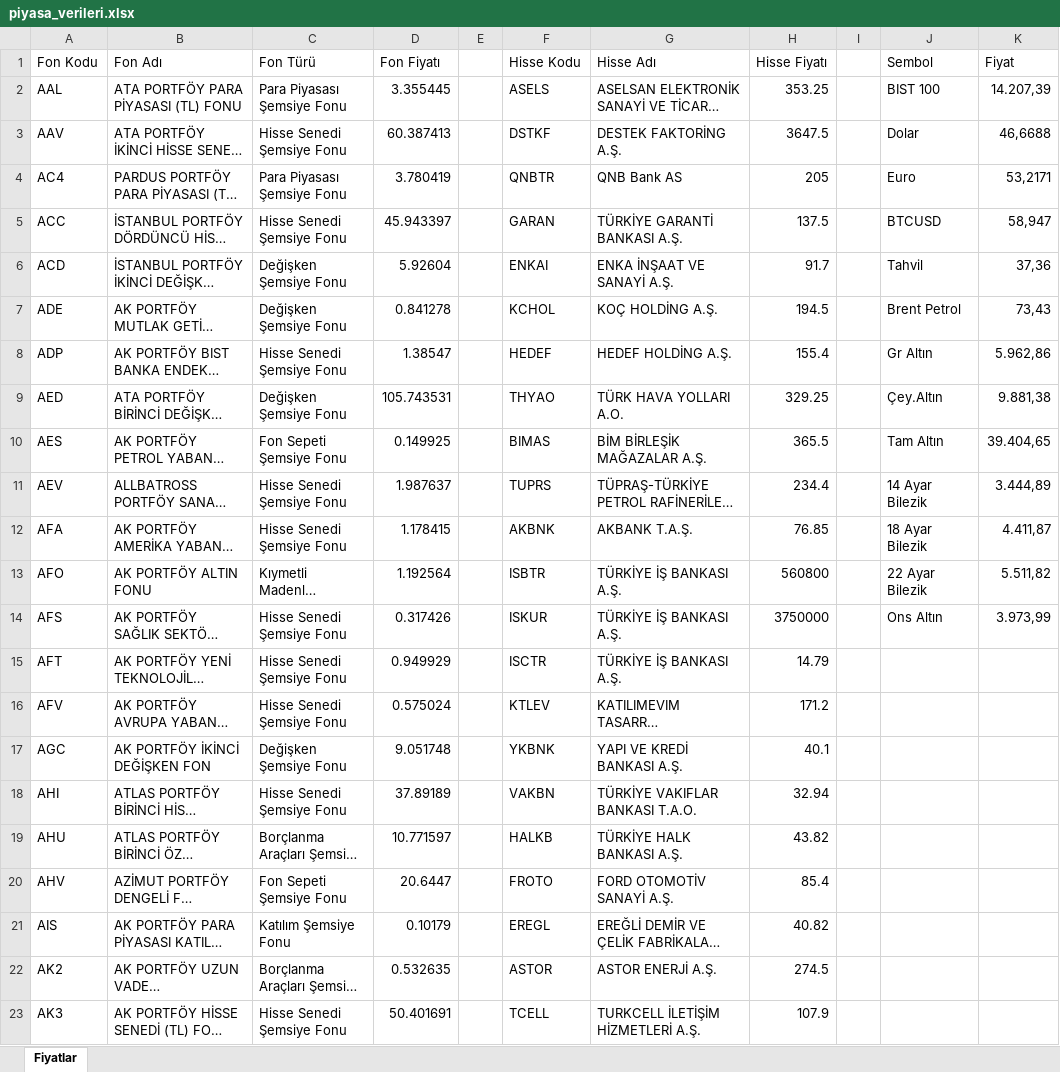
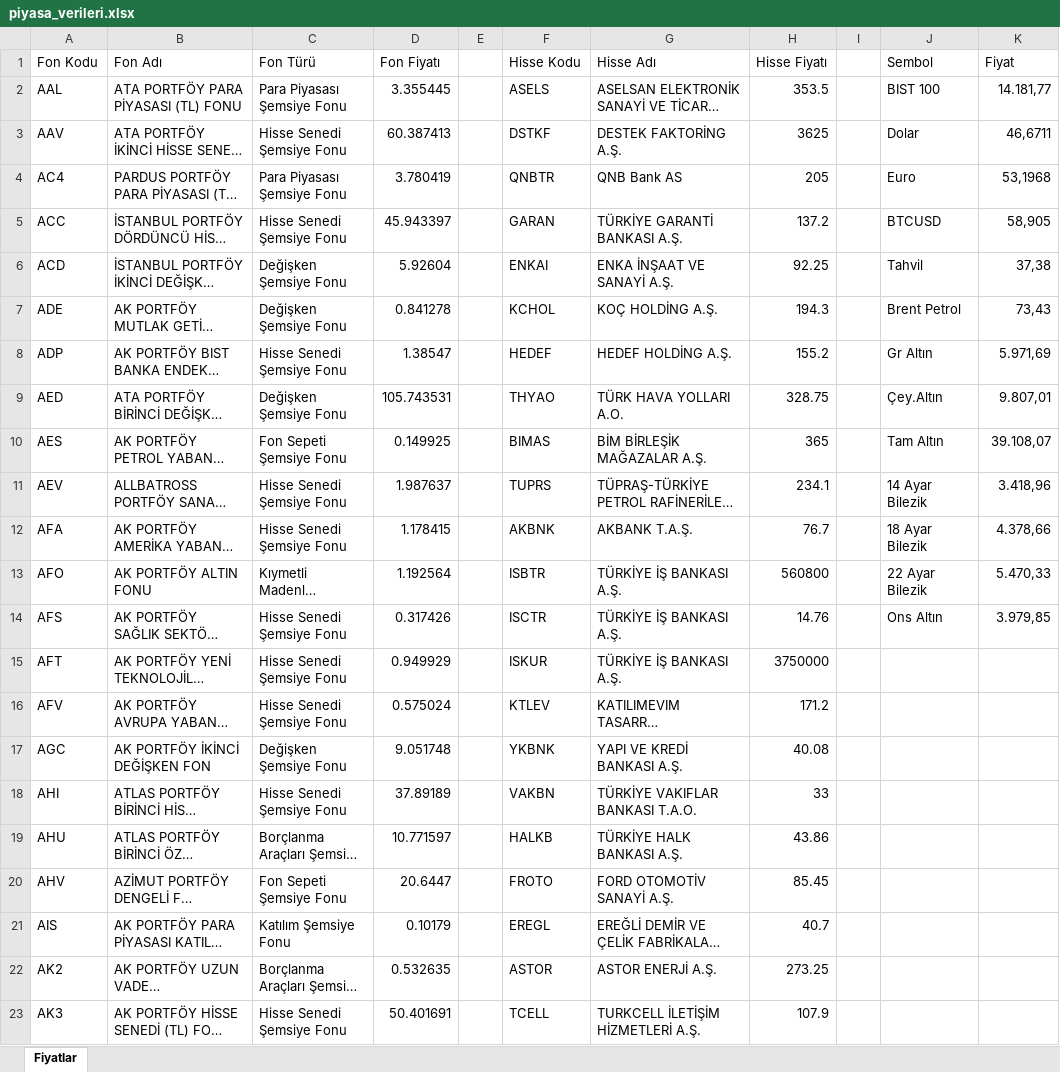
Before and after one commit to fkcengizhan-crypto/piyasa_verileri, an Excel workbook: piyasa_verileri.xlsx, sheet Fiyatlar, drawn as a sheet; only a part is shown; long unchanged cells end in …; values as stored, in another font and other column widths than the file's, no borders; table styles not drawn; the diff covers the shown part only; the diff names each change by its address in the sheet, - before the commit and + after, or states it on an @@ line.

```diff
--- a/piyasa_verileri.xlsx (sheet Fiyatlar)
+++ b/piyasa_verileri.xlsx (sheet Fiyatlar)
-H2 (Hisse Fiyatı): 353.25
+H2 (Hisse Fiyatı): 353.5
-K2 (Fiyat): 14.207,39
+K2 (Fiyat): 14.181,77
-H3 (Hisse Fiyatı): 3647.5
+H3 (Hisse Fiyatı): 3625
-K3 (Fiyat): 46,6688
+K3 (Fiyat): 46,6711
-K4 (Fiyat): 53,2171
+K4 (Fiyat): 53,1968
-H5 (Hisse Fiyatı): 137.5
+H5 (Hisse Fiyatı): 137.2
-K5 (Fiyat): 58,947
+K5 (Fiyat): 58,905
-H6 (Hisse Fiyatı): 91.7
+H6 (Hisse Fiyatı): 92.25
-K6 (Fiyat): 37,36
+K6 (Fiyat): 37,38
-H7 (Hisse Fiyatı): 194.5
+H7 (Hisse Fiyatı): 194.3
-H8 (Hisse Fiyatı): 155.4
+H8 (Hisse Fiyatı): 155.2
-K8 (Fiyat): 5.962,86
+K8 (Fiyat): 5.971,69
-H9 (Hisse Fiyatı): 329.25
+H9 (Hisse Fiyatı): 328.75
-K9 (Fiyat): 9.881,38
+K9 (Fiyat): 9.807,01
-H10 (Hisse Fiyatı): 365.5
+H10 (Hisse Fiyatı): 365
-K10 (Fiyat): 39.404,65
+K10 (Fiyat): 39.108,07
-H11 (Hisse Fiyatı): 234.4
+H11 (Hisse Fiyatı): 234.1
-K11 (Fiyat): 3.444,89
+K11 (Fiyat): 3.418,96
-H12 (Hisse Fiyatı): 76.85
+H12 (Hisse Fiyatı): 76.7
-K12 (Fiyat): 4.411,87
+K12 (Fiyat): 4.378,66
-K13 (Fiyat): 5.511,82
+K13 (Fiyat): 5.470,33
-F14 (Hisse Kodu): ISKUR
+F14 (Hisse Kodu): ISCTR
-H14 (Hisse Fiyatı): 3750000
+H14 (Hisse Fiyatı): 14.76
-K14 (Fiyat): 3.973,99
+K14 (Fiyat): 3.979,85
-F15 (Hisse Kodu): ISCTR
+F15 (Hisse Kodu): ISKUR
-H15 (Hisse Fiyatı): 14.79
+H15 (Hisse Fiyatı): 3750000
-H17 (Hisse Fiyatı): 40.1
+H17 (Hisse Fiyatı): 40.08
-H18 (Hisse Fiyatı): 32.94
+H18 (Hisse Fiyatı): 33
-H19 (Hisse Fiyatı): 43.82
+H19 (Hisse Fiyatı): 43.86
-H20 (Hisse Fiyatı): 85.4
+H20 (Hisse Fiyatı): 85.45
-H21 (Hisse Fiyatı): 40.82
+H21 (Hisse Fiyatı): 40.7
-H22 (Hisse Fiyatı): 274.5
+H22 (Hisse Fiyatı): 273.25
```
Also changed, not shown: 516 edited cells elsewhere in this sheet, 1 other file.
